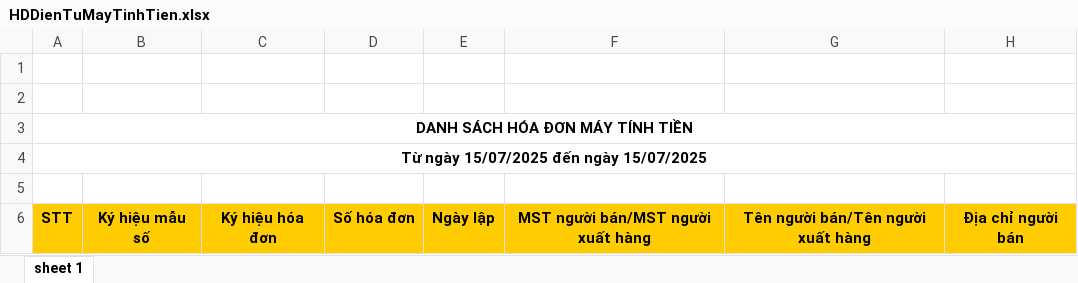
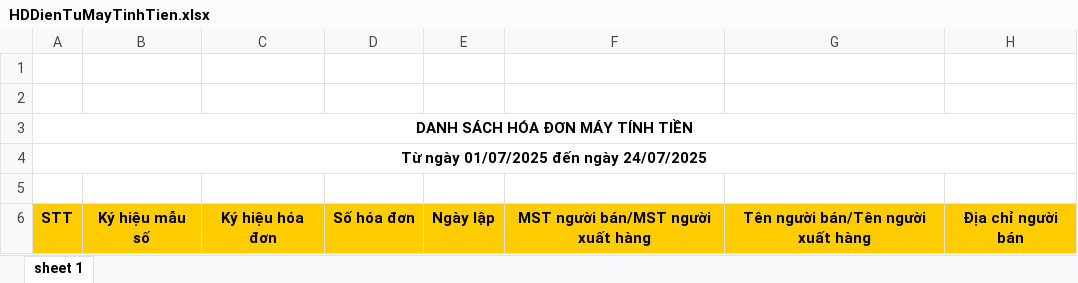
Before and after one commit to n93studioenter/Saoviet_vb6, an Excel workbook: Hoadon/HDVao/7/HDDienTuMayTinhTien.xlsx, sheet sheet 1, drawn as a sheet; only a part is shown; values as stored, in another font and other column widths than the file's, no borders; the diff names each change by its address in the sheet, - before the commit and + after, or states it on an @@ line.

```diff
--- a/Hoadon/HDVao/7/HDDienTuMayTinhTien.xlsx (sheet sheet 1)
+++ b/Hoadon/HDVao/7/HDDienTuMayTinhTien.xlsx (sheet sheet 1)
-A4: Từ ngày 15/07/2025 đến ngày 15/07/2025
+A4: Từ ngày 01/07/2025 đến ngày 24/07/2025
```
Also changed, not shown: Hoadon/HDRa/7/HDDienTuMayTinhTien.xlsx, Hoadon/HDRa/7/Hoadondientu.xlsx, 18 other files.
